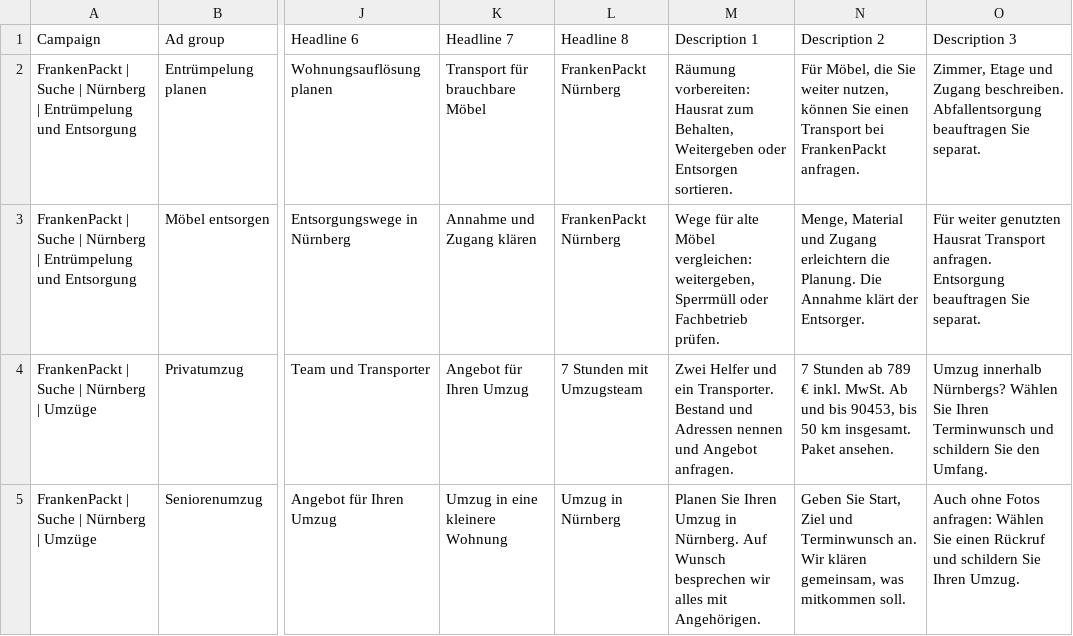
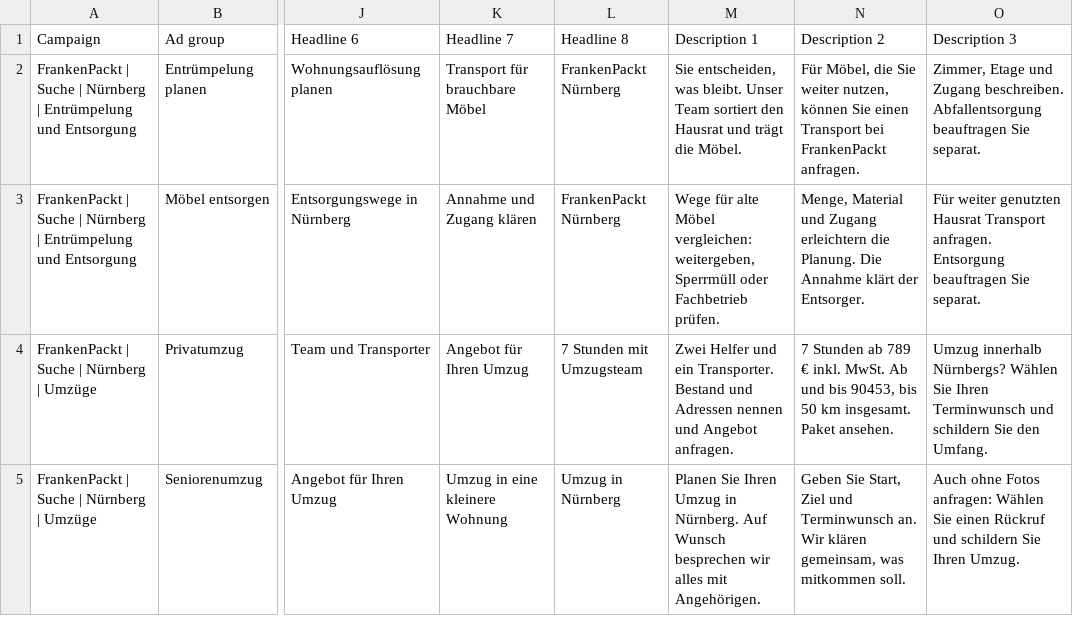
Before and after one commit to Exxd00/Frankenpakt.de, a CSV file: kampagnen/entwurf/03-anzeigen.csv, drawn as a sheet; only a part is shown, gaps mark what is left out; the diff names each change by its address in the sheet, - before the commit and + after, or states it on an @@ line.

```diff
--- a/kampagnen/entwurf/03-anzeigen.csv
+++ b/kampagnen/entwurf/03-anzeigen.csv
-M2 (Description 1): Räumung vorbereiten: Hausrat zum Behalten, Weitergeben oder Entsorgen sortieren.
+M2 (Description 1): Sie entscheiden, was bleibt. Unser Team sortiert den Hausrat und trägt die Möbel.
```
Also changed, not shown: 26 other files.
